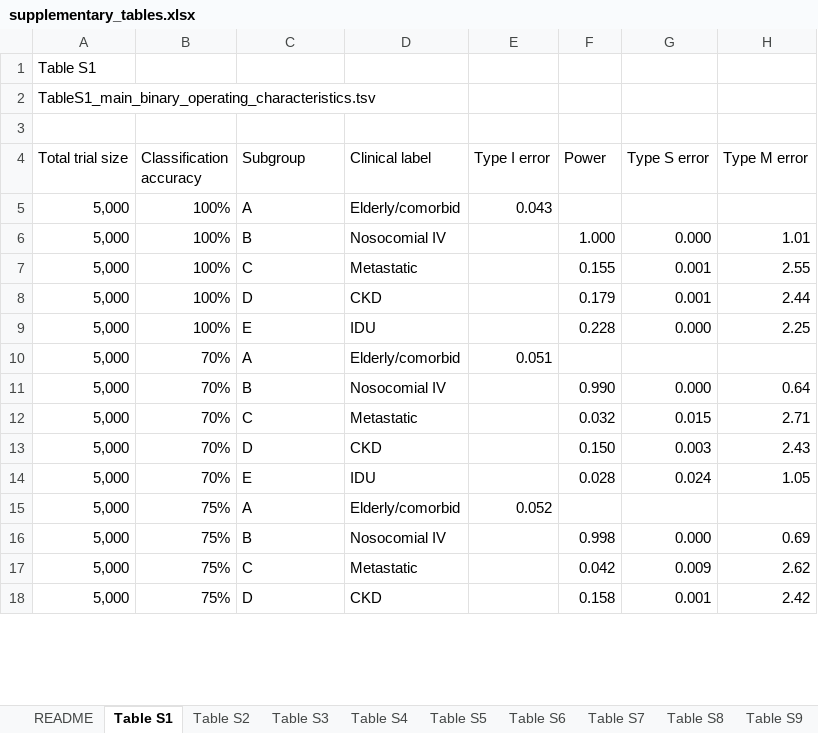
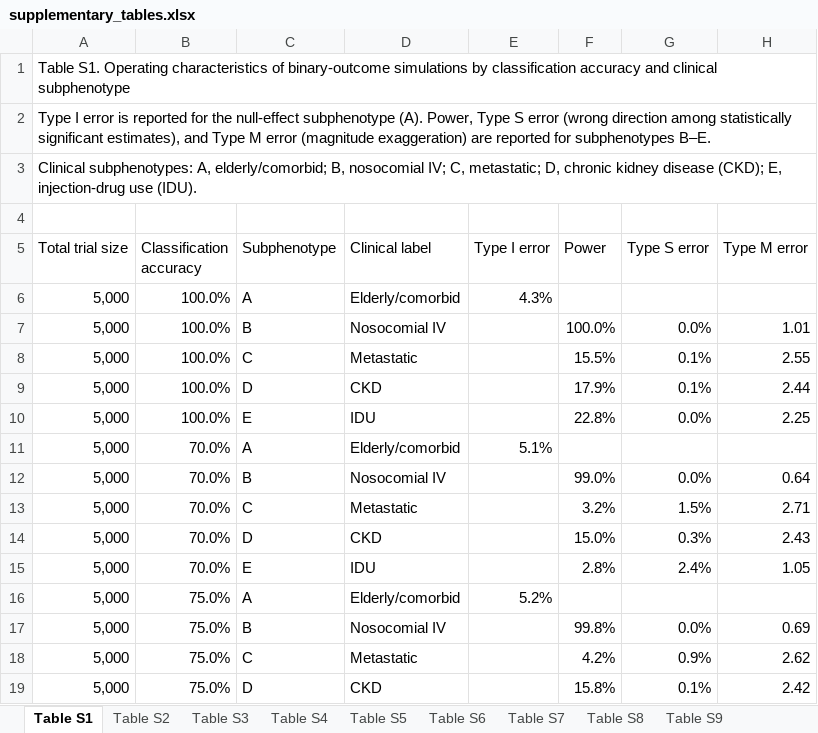
Before and after one commit to gushamilton/sab_het, an Excel workbook: results/paper/final/tables/supplementary_tables.xlsx, sheet Table S1, drawn as a sheet; only a part is shown; values as stored, in another font and other column widths than the file's, no cell formats; addresses are those after the commit; the diff covers the shown part only; the diff names each change by its address in the sheet, - before the commit and + after, or states it on an @@ line.

Commit message:
Match supplementary table formatting

```diff
--- a/results/paper/final/tables/supplementary_tables.xlsx (sheet Table S1)
+++ b/results/paper/final/tables/supplementary_tables.xlsx (sheet Table S1)
-sheet tab: README
-A1 (Total trial size): Table S1
+A1 (Total trial size): Table S1. Operating characteristics of binary-outcome simulations by classification accuracy and clinical subphenotype
+A1:H1 merged
-A2 (Total trial size): TableS1_main_binary_operating_characteristics.tsv
+A2 (Total trial size): Type I error is reported for the null-effect subphenotype (A). Power, Type S error (wrong direction among statistically significant estimates), and Type M error (magnitude exaggeration) are reported for subphenotypes B–E.
+A2:H2 merged
+row 3: Clinical subphenotypes: A, elderly/comorbid; B, nosocomial IV; C, metastatic; D, chronic kidney disease (CKD); E, injection-drug use (IDU).
-C5: Subgroup
+C5: Subphenotype
-B6:B10 (Classification accuracy): 100%
+B6:B10 (Classification accuracy): 100.0%
-E6 (Type I error): 0.043
+E6 (Type I error): 4.3%
-F7 (Power): 1.000
+F7 (Power): 100.0%
-G7 (Type S error): 0.000
+G7 (Type S error): 0.0%
-F8 (Power): 0.155
+F8 (Power): 15.5%
-G8:G9 (Type S error): 0.001
+G8:G9 (Type S error): 0.1%
-F9 (Power): 0.179
+F9 (Power): 17.9%
-F10 (Power): 0.228
+F10 (Power): 22.8%
-G10 (Type S error): 0.000
+G10 (Type S error): 0.0%
-B11:B15 (Classification accuracy): 70%
+B11:B15 (Classification accuracy): 70.0%
-E11 (Type I error): 0.051
+E11 (Type I error): 5.1%
-F12 (Power): 0.990
+F12 (Power): 99.0%
-G12 (Type S error): 0.000
+G12 (Type S error): 0.0%
-F13 (Power): 0.032
+F13 (Power): 3.2%
-G13 (Type S error): 0.015
+G13 (Type S error): 1.5%
-F14 (Power): 0.150
+F14 (Power): 15.0%
-G14 (Type S error): 0.003
+G14 (Type S error): 0.3%
-F15 (Power): 0.028
+F15 (Power): 2.8%
-G15 (Type S error): 0.024
+G15 (Type S error): 2.4%
-B16:B19 (Classification accuracy): 75%
+B16:B19 (Classification accuracy): 75.0%
-E16 (Type I error): 0.052
+E16 (Type I error): 5.2%
-F17 (Power): 0.998
+F17 (Power): 99.8%
-G17 (Type S error): 0.000
+G17 (Type S error): 0.0%
-F18 (Power): 0.042
+F18 (Power): 4.2%
-G18 (Type S error): 0.009
+G18 (Type S error): 0.9%
-F19 (Power): 0.158
+F19 (Power): 15.8%
-G19 (Type S error): 0.001
+G19 (Type S error): 0.1%
```
Also changed, not shown: 2 added rows and 157 edited cells elsewhere in this sheet, sheet Table S8, sheet Table S3, sheet Table S5, sheet Table S9, sheet Table S4, sheet Table S6, 3 more sheets, cell formats.
